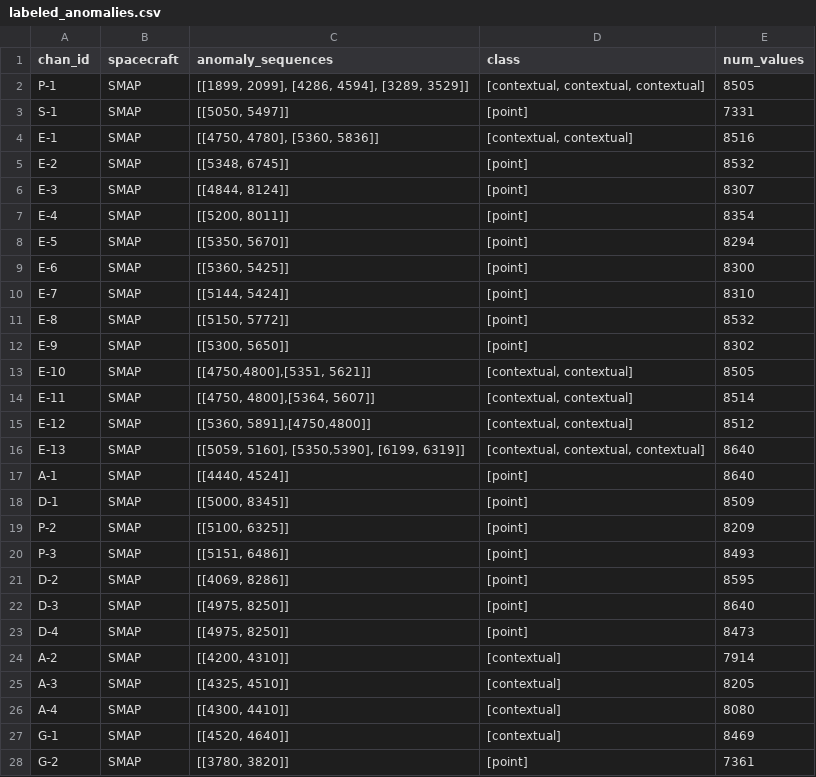
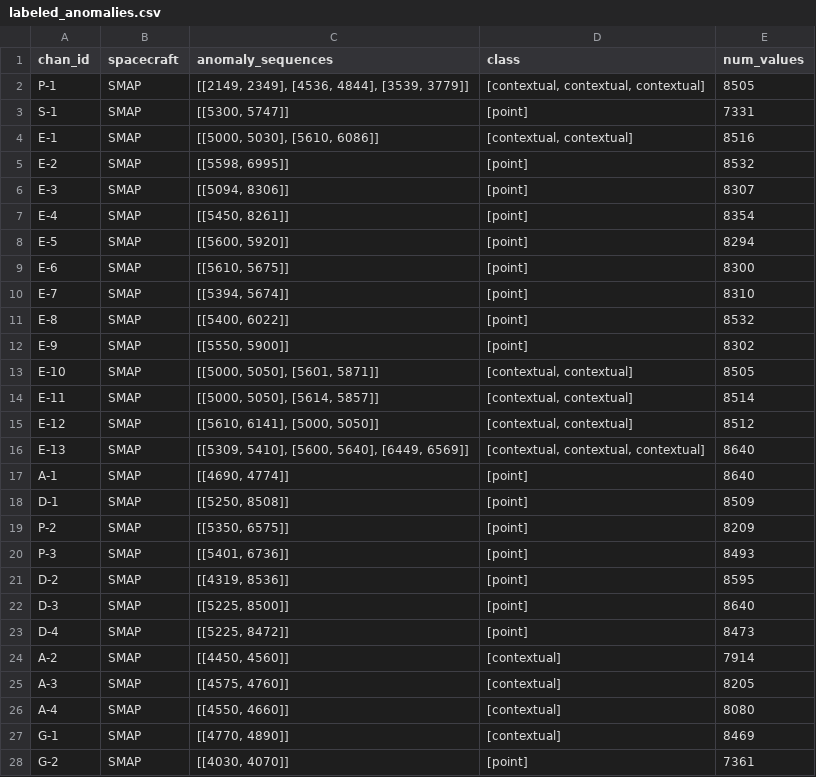
Before and after one commit to khundman/telemanom, a CSV file: labeled_anomalies.csv, drawn as a sheet; only a part is shown; the diff covers the shown part only.

Commit message:
fixed problems with different l_s values

```diff
--- a/labeled_anomalies.csv
+++ b/labeled_anomalies.csv
@@ -1,28 +1,28 @@
 chan_id,spacecraft,anomaly_sequences,class,num_values
-P-1,SMAP,"[[1899, 2099], [4286, 4594], [3289, 3529]]","[contextual, contextual, contextual]",8505
-S-1,SMAP,"[[5050, 5497]]",[point],7331
-E-1,SMAP,"[[4750, 4780], [5360, 5836]]","[contextual, contextual]",8516
-E-2,SMAP,"[[5348, 6745]]",[point],8532
-E-3,SMAP,"[[4844, 8124]]",[point],8307
-E-4,SMAP,"[[5200, 8011]]",[point],8354
-E-5,SMAP,"[[5350, 5670]]",[point],8294
-E-6,SMAP,"[[5360, 5425]]",[point],8300
-E-7,SMAP,"[[5144, 5424]]",[point],8310
-E-8,SMAP,"[[5150, 5772]]",[point],8532
-E-9,SMAP,"[[5300, 5650]]",[point],8302
-E-10,SMAP,"[[4750,4800],[5351, 5621]]","[contextual, contextual]",8505
-E-11,SMAP,"[[4750, 4800],[5364, 5607]]","[contextual, contextual]",8514
-E-12,SMAP,"[[5360, 5891],[4750,4800]]","[contextual, contextual]",8512
-E-13,SMAP,"[[5059, 5160], [5350,5390], [6199, 6319]]","[contextual, contextual, contextual]",8640
-A-1,SMAP,"[[4440, 4524]]",[point],8640
-D-1,SMAP,"[[5000, 8345]]",[point],8509
-P-2,SMAP,"[[5100, 6325]]",[point],8209
-P-3,SMAP,"[[5151, 6486]]",[point],8493
-D-2,SMAP,"[[4069, 8286]]",[point],8595
-D-3,SMAP,"[[4975, 8250]]",[point],8640
-D-4,SMAP,"[[4975, 8250]]",[point],8473
-A-2,SMAP,"[[4200, 4310]]",[contextual],7914
-A-3,SMAP,"[[4325, 4510]]",[contextual],8205
-A-4,SMAP,"[[4300, 4410]]",[contextual],8080
-G-1,SMAP,"[[4520, 4640]]",[contextual],8469
-G-2,SMAP,"[[3780, 3820]]",[point],7361
+P-1,SMAP,"[[2149, 2349], [4536, 4844], [3539, 3779]]","[contextual, contextual, contextual]",8505
+S-1,SMAP,"[[5300, 5747]]",[point],7331
+E-1,SMAP,"[[5000, 5030], [5610, 6086]]","[contextual, contextual]",8516
+E-2,SMAP,"[[5598, 6995]]",[point],8532
+E-3,SMAP,"[[5094, 8306]]",[point],8307
+E-4,SMAP,"[[5450, 8261]]",[point],8354
+E-5,SMAP,"[[5600, 5920]]",[point],8294
+E-6,SMAP,"[[5610, 5675]]",[point],8300
+E-7,SMAP,"[[5394, 5674]]",[point],8310
+E-8,SMAP,"[[5400, 6022]]",[point],8532
+E-9,SMAP,"[[5550, 5900]]",[point],8302
+E-10,SMAP,"[[5000, 5050], [5601, 5871]]","[contextual, contextual]",8505
+E-11,SMAP,"[[5000, 5050], [5614, 5857]]","[contextual, contextual]",8514
+E-12,SMAP,"[[5610, 6141], [5000, 5050]]","[contextual, contextual]",8512
+E-13,SMAP,"[[5309, 5410], [5600, 5640], [6449, 6569]]","[contextual, contextual, contextual]",8640
+A-1,SMAP,"[[4690, 4774]]",[point],8640
+D-1,SMAP,"[[5250, 8508]]",[point],8509
+P-2,SMAP,"[[5350, 6575]]",[point],8209
+P-3,SMAP,"[[5401, 6736]]",[point],8493
+D-2,SMAP,"[[4319, 8536]]",[point],8595
+D-3,SMAP,"[[5225, 8500]]",[point],8640
+D-4,SMAP,"[[5225, 8472]]",[point],8473
+A-2,SMAP,"[[4450, 4560]]",[contextual],7914
+A-3,SMAP,"[[4575, 4760]]",[contextual],8205
+A-4,SMAP,"[[4550, 4660]]",[contextual],8080
+G-1,SMAP,"[[4770, 4890]]",[contextual],8469
+G-2,SMAP,"[[4030, 4070]]",[point],7361
```
Also changed, not shown: 55 edited cells elsewhere in this file, 4 other files.
